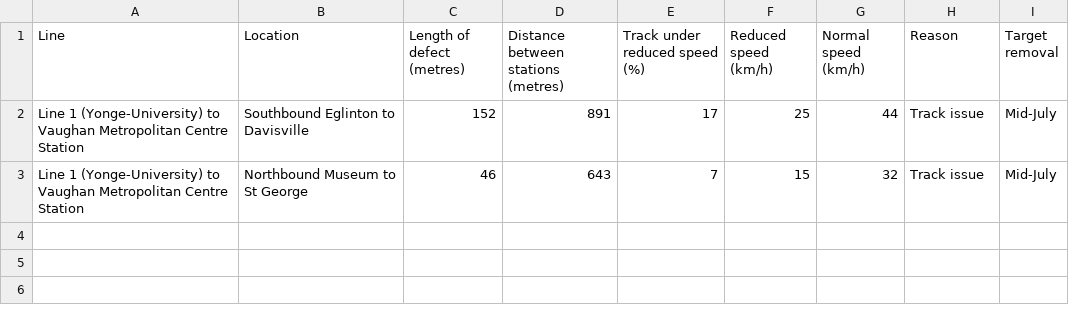
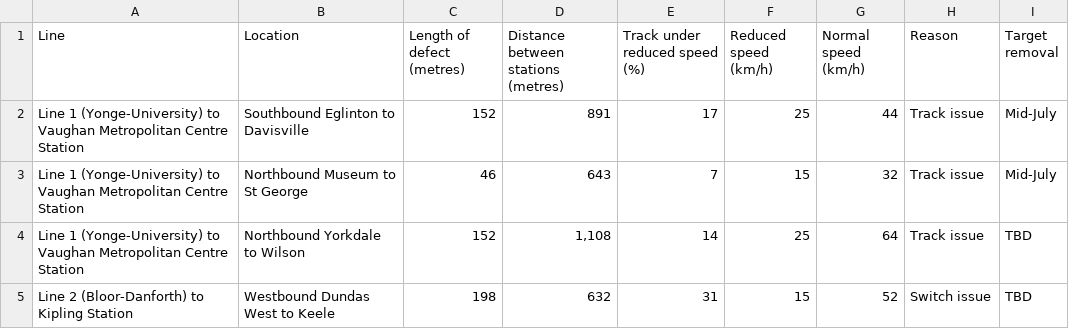
Before and after one commit to thomassth/to-bus-stations, a CSV file: data/ttc/slow-zone/ttc-slow-zones.csv, drawn as a sheet; the diff names each change by its address in the sheet, - before the commit and + after, or states it on an @@ line.

```diff
--- a/data/ttc/slow-zone/ttc-slow-zones.csv
+++ b/data/ttc/slow-zone/ttc-slow-zones.csv
+row 4: Line 1 (Yonge-University) to Vaughan Metropolitan Centre Station | Northbound Yorkdale to Wilson | 152 | 1,108 | 14 | 25 | 64 | Track issue | TBD
+row 5: Line 2 (Bloor-Danforth) to Kipling Station | Westbound Dundas West to Keele | 198 | 632 | 31 | 15 | 52 | Switch issue | TBD
```
Also changed, not shown: 1 other file.
